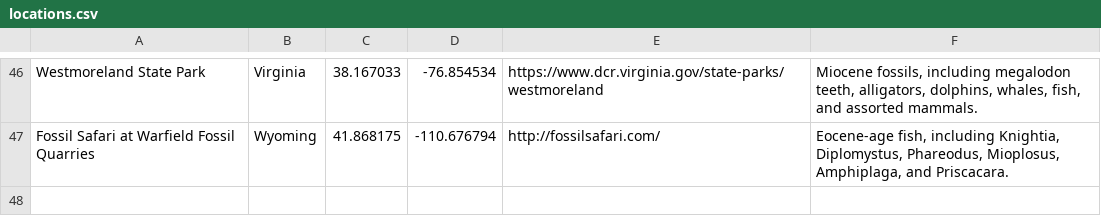
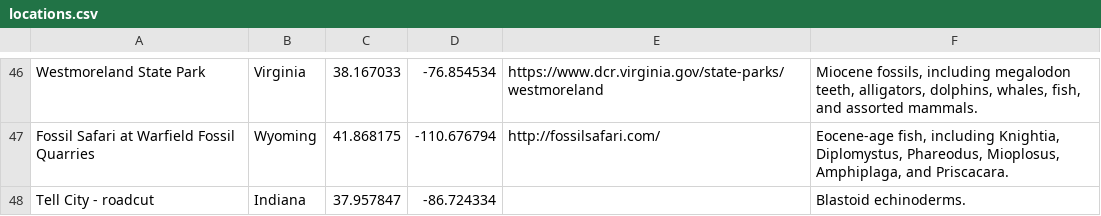
Before and after one commit to jfcarr-gis/fossil-sites-map, a CSV file: data/locations.csv, drawn as a sheet; only a part is shown, gaps mark what is left out.

Commit message:
Added Tell City, Indiana roadcut.

```diff
--- a/data/locations.csv
+++ b/data/locations.csv
@@ -47 +47,2 @@ Westmoreland State Park,Virginia,38.167033,-76.854534,https://www.dcr.virginia.g
 Fossil Safari at Warfield Fossil Quarries,Wyoming,41.868175,-110.676794,http://fossilsafari.com/,"Eocene-age fish, including Knightia, Diplomystus, Phareodus, Mioplosus, Amphiplaga, and Priscacara."
+Tell City - roadcut,Indiana,37.957847,-86.724334,,Blastoid echinoderms.
```
Also changed, not shown: 2 other files.
